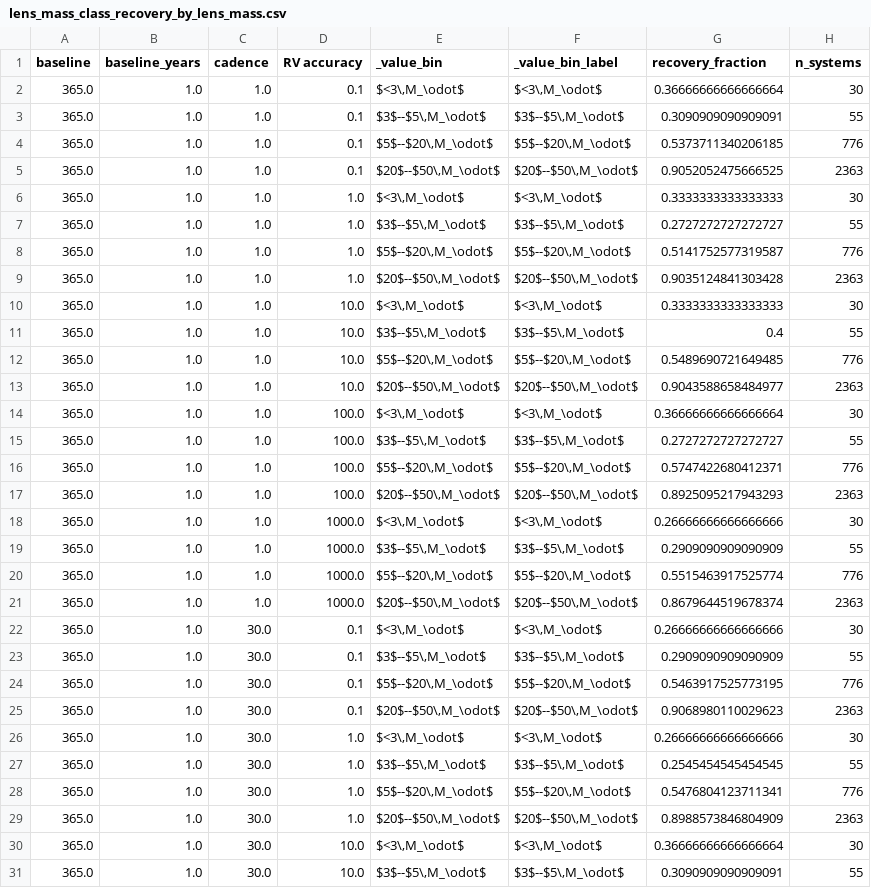
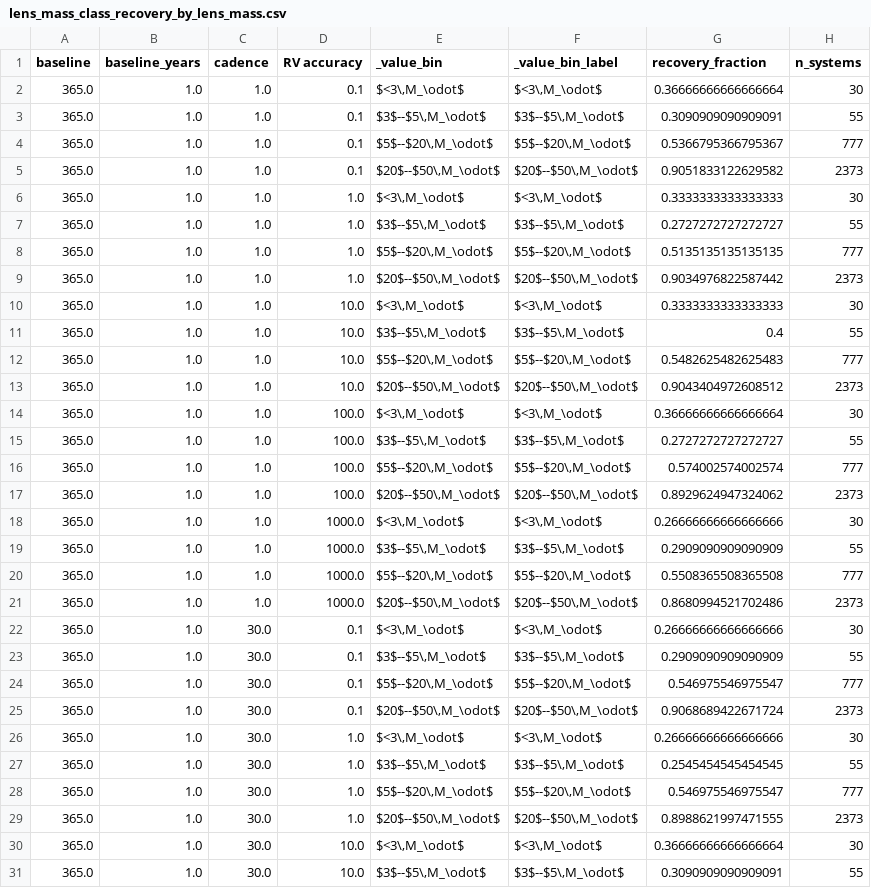
Before and after one commit to adammcmaster/self_lensing_radial_velocity, a CSV file: paper/tables/lens_mass_class_recovery_by_lens_mass.csv, drawn as a sheet; only a part is shown; the diff covers the shown part only.

```diff
--- a/paper/tables/lens_mass_class_recovery_by_lens_mass.csv
+++ b/paper/tables/lens_mass_class_recovery_by_lens_mass.csv
@@ -3,28 +3,28 @@ baseline,baseline_years,cadence,RV accuracy,_value_bin,_value_bin_label,recovery
 365.0,1.0,1.0,0.1,"$3$--$5\,M_\odot$","$3$--$5\,M_\odot$",0.3090909090909091,55
-365.0,1.0,1.0,0.1,"$5$--$20\,M_\odot$","$5$--$20\,M_\odot$",0.5373711340206185,776
-365.0,1.0,1.0,0.1,"$20$--$50\,M_\odot$","$20$--$50\,M_\odot$",0.9052052475666525,2363
+365.0,1.0,1.0,0.1,"$5$--$20\,M_\odot$","$5$--$20\,M_\odot$",0.5366795366795367,777
+365.0,1.0,1.0,0.1,"$20$--$50\,M_\odot$","$20$--$50\,M_\odot$",0.9051833122629582,2373
 365.0,1.0,1.0,1.0,"$<3\,M_\odot$","$<3\,M_\odot$",0.3333333333333333,30
 365.0,1.0,1.0,1.0,"$3$--$5\,M_\odot$","$3$--$5\,M_\odot$",0.2727272727272727,55
-365.0,1.0,1.0,1.0,"$5$--$20\,M_\odot$","$5$--$20\,M_\odot$",0.5141752577319587,776
-365.0,1.0,1.0,1.0,"$20$--$50\,M_\odot$","$20$--$50\,M_\odot$",0.9035124841303428,2363
+365.0,1.0,1.0,1.0,"$5$--$20\,M_\odot$","$5$--$20\,M_\odot$",0.5135135135135135,777
+365.0,1.0,1.0,1.0,"$20$--$50\,M_\odot$","$20$--$50\,M_\odot$",0.9034976822587442,2373
 365.0,1.0,1.0,10.0,"$<3\,M_\odot$","$<3\,M_\odot$",0.3333333333333333,30
 365.0,1.0,1.0,10.0,"$3$--$5\,M_\odot$","$3$--$5\,M_\odot$",0.4,55
-365.0,1.0,1.0,10.0,"$5$--$20\,M_\odot$","$5$--$20\,M_\odot$",0.5489690721649485,776
-365.0,1.0,1.0,10.0,"$20$--$50\,M_\odot$","$20$--$50\,M_\odot$",0.9043588658484977,2363
+365.0,1.0,1.0,10.0,"$5$--$20\,M_\odot$","$5$--$20\,M_\odot$",0.5482625482625483,777
+365.0,1.0,1.0,10.0,"$20$--$50\,M_\odot$","$20$--$50\,M_\odot$",0.9043404972608512,2373
 365.0,1.0,1.0,100.0,"$<3\,M_\odot$","$<3\,M_\odot$",0.36666666666666664,30
 365.0,1.0,1.0,100.0,"$3$--$5\,M_\odot$","$3$--$5\,M_\odot$",0.2727272727272727,55
-365.0,1.0,1.0,100.0,"$5$--$20\,M_\odot$","$5$--$20\,M_\odot$",0.5747422680412371,776
-365.0,1.0,1.0,100.0,"$20$--$50\,M_\odot$","$20$--$50\,M_\odot$",0.8925095217943293,2363
+365.0,1.0,1.0,100.0,"$5$--$20\,M_\odot$","$5$--$20\,M_\odot$",0.574002574002574,777
+365.0,1.0,1.0,100.0,"$20$--$50\,M_\odot$","$20$--$50\,M_\odot$",0.8929624947324062,2373
 365.0,1.0,1.0,1000.0,"$<3\,M_\odot$","$<3\,M_\odot$",0.26666666666666666,30
 365.0,1.0,1.0,1000.0,"$3$--$5\,M_\odot$","$3$--$5\,M_\odot$",0.2909090909090909,55
-365.0,1.0,1.0,1000.0,"$5$--$20\,M_\odot$","$5$--$20\,M_\odot$",0.5515463917525774,776
-365.0,1.0,1.0,1000.0,"$20$--$50\,M_\odot$","$20$--$50\,M_\odot$",0.8679644519678374,2363
+365.0,1.0,1.0,1000.0,"$5$--$20\,M_\odot$","$5$--$20\,M_\odot$",0.5508365508365508,777
+365.0,1.0,1.0,1000.0,"$20$--$50\,M_\odot$","$20$--$50\,M_\odot$",0.8680994521702486,2373
 365.0,1.0,30.0,0.1,"$<3\,M_\odot$","$<3\,M_\odot$",0.26666666666666666,30
 365.0,1.0,30.0,0.1,"$3$--$5\,M_\odot$","$3$--$5\,M_\odot$",0.2909090909090909,55
-365.0,1.0,30.0,0.1,"$5$--$20\,M_\odot$","$5$--$20\,M_\odot$",0.5463917525773195,776
-365.0,1.0,30.0,0.1,"$20$--$50\,M_\odot$","$20$--$50\,M_\odot$",0.9068980110029623,2363
+365.0,1.0,30.0,0.1,"$5$--$20\,M_\odot$","$5$--$20\,M_\odot$",0.546975546975547,777
+365.0,1.0,30.0,0.1,"$20$--$50\,M_\odot$","$20$--$50\,M_\odot$",0.9068689422671724,2373
 365.0,1.0,30.0,1.0,"$<3\,M_\odot$","$<3\,M_\odot$",0.26666666666666666,30
 365.0,1.0,30.0,1.0,"$3$--$5\,M_\odot$","$3$--$5\,M_\odot$",0.2545454545454545,55
-365.0,1.0,30.0,1.0,"$5$--$20\,M_\odot$","$5$--$20\,M_\odot$",0.5476804123711341,776
-365.0,1.0,30.0,1.0,"$20$--$50\,M_\odot$","$20$--$50\,M_\odot$",0.8988573846804909,2363
+365.0,1.0,30.0,1.0,"$5$--$20\,M_\odot$","$5$--$20\,M_\odot$",0.546975546975547,777
+365.0,1.0,30.0,1.0,"$20$--$50\,M_\odot$","$20$--$50\,M_\odot$",0.8988621997471555,2373
 365.0,1.0,30.0,10.0,"$<3\,M_\odot$","$<3\,M_\odot$",0.36666666666666664,30
```
Also changed, not shown: 152 edited cells elsewhere in this file, paper/tables/lens_mass_recovery_by_lens_mass.csv, paper/tables/orbital_period_recovery_by_period.csv, 29 other files.
